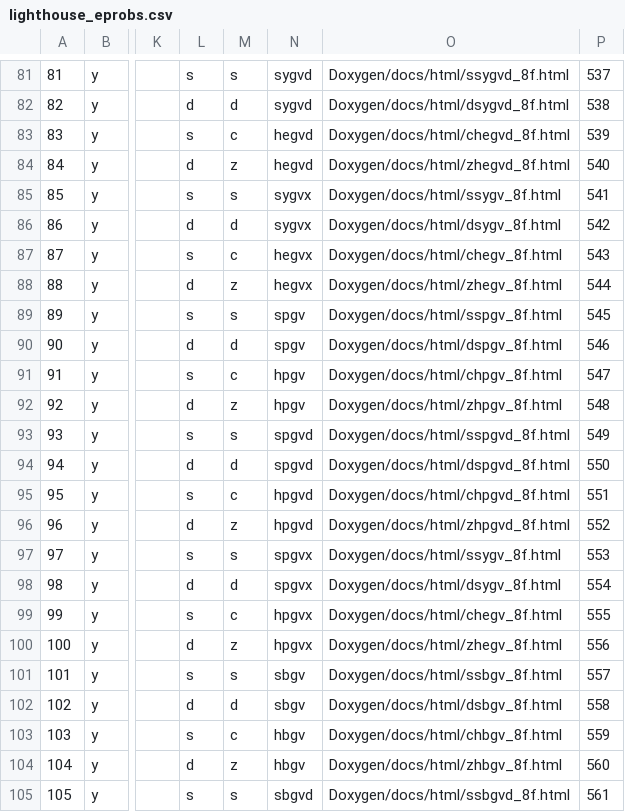
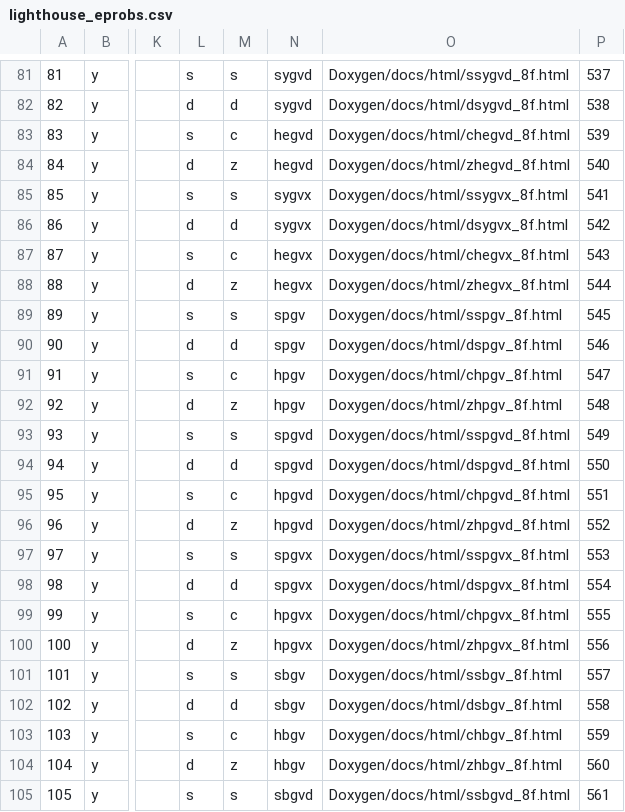
Before and after one commit to LighthouseHPC/lighthouse, a CSV file: src/Dlighthouse/lighthouse/libraries/lapack_eprob/databaseMng/Eprobs/lighthouse_eprobs.csv, drawn as a sheet; only a part is shown, gaps mark what is left out; the diff names each change by its address in the sheet, - before the commit and + after, or states it on an @@ line.

Commit message:
Fix incorrect results in generalized eigenproblems

```diff
--- a/src/Dlighthouse/lighthouse/libraries/lapack_eprob/databaseMng/Eprobs/lighthouse_eprobs.csv
+++ b/src/Dlighthouse/lighthouse/libraries/lapack_eprob/databaseMng/Eprobs/lighthouse_eprobs.csv
-O85: Doxygen/docs/html/ssygv_8f.html
+O85: Doxygen/docs/html/ssygvx_8f.html
-O86: Doxygen/docs/html/dsygv_8f.html
+O86: Doxygen/docs/html/dsygvx_8f.html
-O87: Doxygen/docs/html/chegv_8f.html
+O87: Doxygen/docs/html/chegvx_8f.html
-O88: Doxygen/docs/html/zhegv_8f.html
+O88: Doxygen/docs/html/zhegvx_8f.html
-O97: Doxygen/docs/html/ssygv_8f.html
+O97: Doxygen/docs/html/sspgvx_8f.html
-O98: Doxygen/docs/html/dsygv_8f.html
+O98: Doxygen/docs/html/dspgvx_8f.html
-O99: Doxygen/docs/html/chegv_8f.html
+O99: Doxygen/docs/html/chpgvx_8f.html
-O100: Doxygen/docs/html/zhegv_8f.html
+O100: Doxygen/docs/html/zhpgvx_8f.html
```
